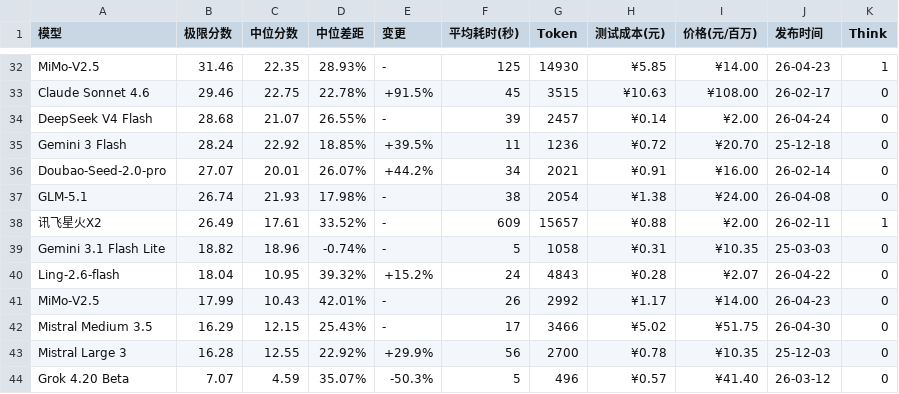
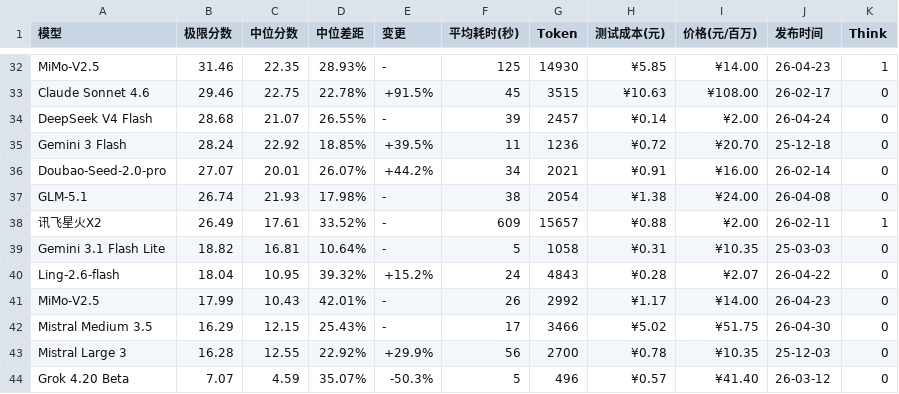
Before and after one commit to llm2014/llm_benchmark, a CSV file: docs/data/logic/2026-05.csv, drawn as a sheet; only a part is shown, gaps mark what is left out.

Commit message:
typo

```diff
--- a/docs/data/logic/2026-05.csv
+++ b/docs/data/logic/2026-05.csv
@@ -38,3 +38,3 @@
 "讯飞星火X2","26.49","17.61","33.52%","-","609","15657","¥0.88","¥2.00","26-02-11","1"
-"Gemini 3.1 Flash Lite","18.82","18.96","-0.74%","-","5","1058","¥0.31","¥10.35","25-03-03","0"
+"Gemini 3.1 Flash Lite","18.82","16.81","10.64%","-","5","1058","¥0.31","¥10.35","25-03-03","0"
 "Ling-2.6-flash","18.04","10.95","39.32%","+15.2%","24","4843","¥0.28","¥2.07","26-04-22","0"
```
